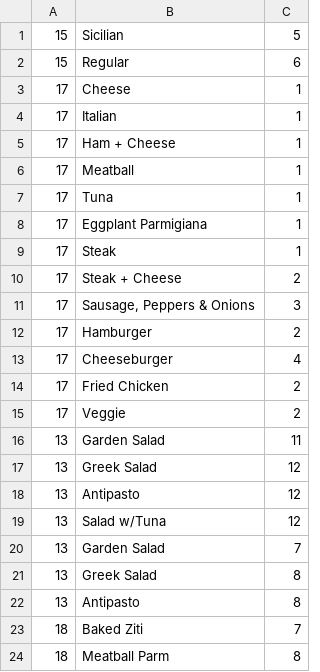
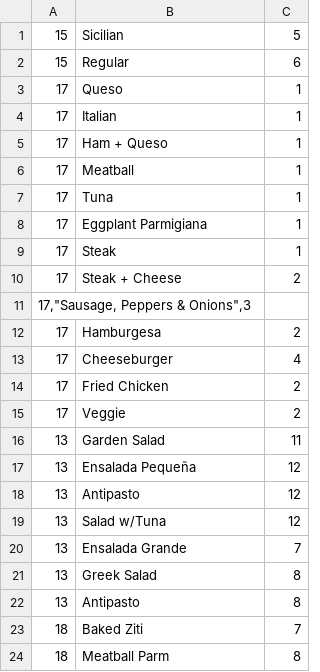
Before and after one commit to TonyPROGa/ProyectoFinalGrupo2, a CSV file: mi_proyecto/itemlist.csv, drawn as a sheet; only a part is shown; removed rows and columns are numbered as before the commit, all else as after; the diff names each change by its address in the sheet, - before the commit and + after, or states it on an @@ line.

```diff
--- a/mi_proyecto/itemlist.csv
+++ b/mi_proyecto/itemlist.csv
-B3: Cheese
+B3: Queso
-B5: Ham + Cheese
+B5: Ham + Queso
-row 11: 17 | Sausage, Peppers & Onions | 3
+row 11: 17,"Sausage, Peppers & Onions",3
-B12: Hamburger
+B12: Hamburgesa
-B17: Greek Salad
+B17: Ensalada Pequeña
-B20: Garden Salad
+B20: Ensalada Grande
```
Also changed, not shown: 19 other files.
